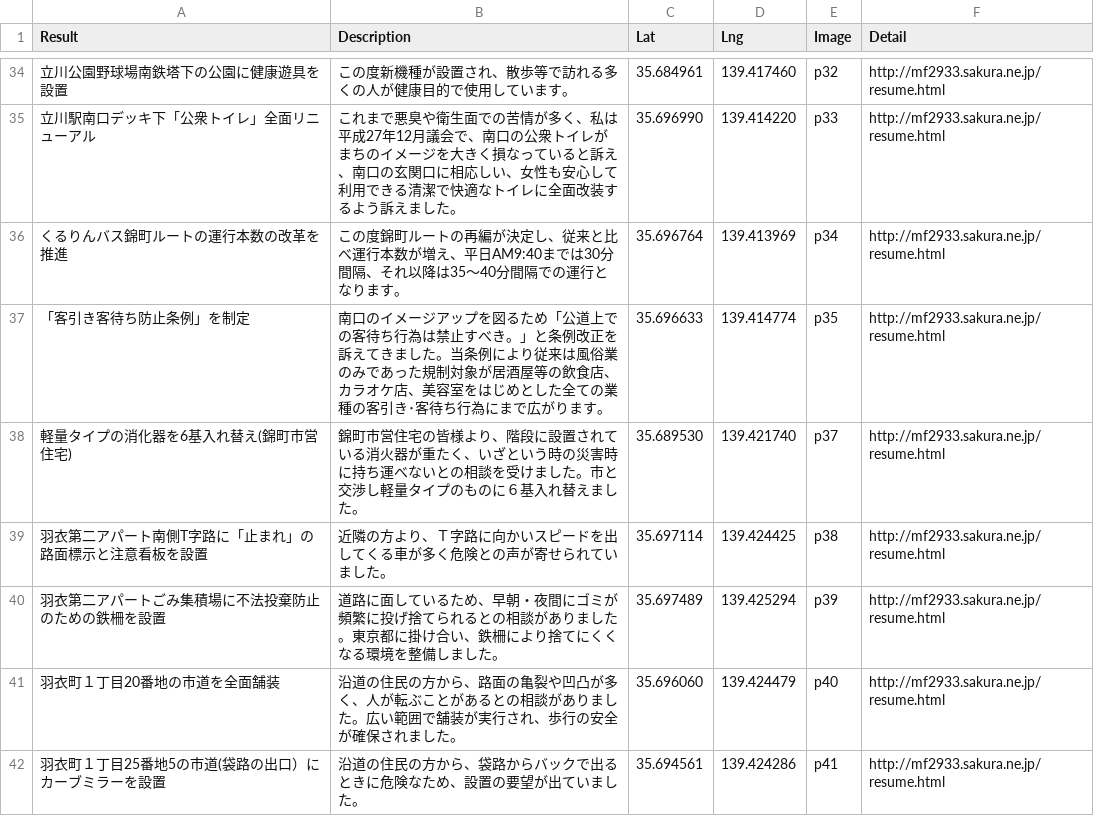
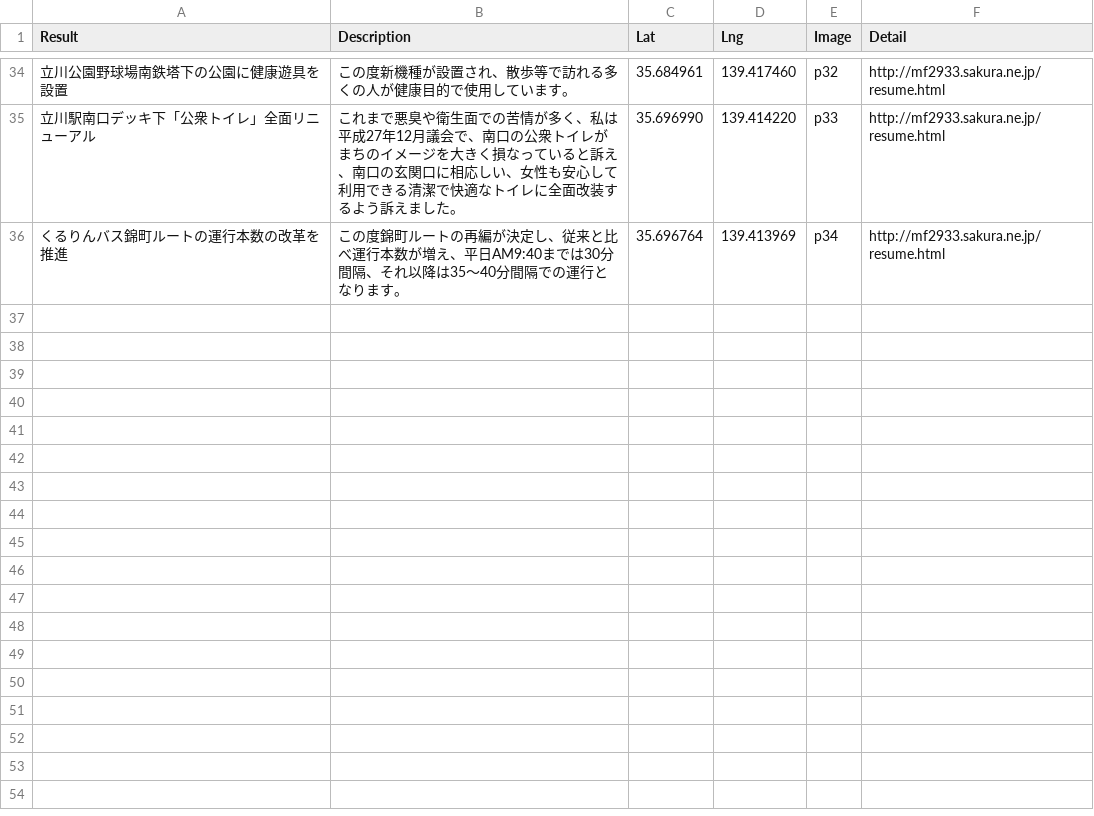
Before and after one commit to komeimap/tachikawa02, a CSV file: data.csv, drawn as a sheet; only a part is shown, gaps mark what is left out; the diff names each change by its address in the sheet, - before the commit and + after, or states it on an @@ line.

Commit message:
バグ修正

```diff
--- a/data.csv
+++ b/data.csv
-row 37: 「客引き客待ち防止条例」を制定 | 南口のイメージアップを図るため「公道上での客待ち行為は禁止すべき。」と条例改正を訴えてきました。当条例により従来は風俗業のみであった規制対象が居酒屋等の飲食店、カラオケ店、美容室をはじめとした全ての業種の客引き･客待ち行為にまで広がります。 | 35.696633 | 139.414774 | p35 | http://mf2933.sakura.ne.jp/resume.html
-row 38: 軽量タイプの消化器を6基入れ替え(錦町市営住宅) | 錦町市営住宅の皆様より、階段に設置されている消火器が重たく、いざという時の災害時に持ち運べないとの相談を受けました。市と交渉し軽量タイプのものに６基入れ替えました。 | 35.689530 | 139.421740 | p37 | http://mf2933.sakura.ne.jp/resume.html
-row 39: 羽衣第二アパート南側T字路に「止まれ」の路面標示と注意看板を設置 | 近隣の方より、Ｔ字路に向かいスピードを出してくる車が多く危険との声が寄せられていました。 | 35.697114 | 139.424425 | p38 | http://mf2933.sakura.ne.jp/resume.html
-row 40: 羽衣第二アパートごみ集積場に不法投棄防止のための鉄柵を設置 | 道路に面しているため、早朝・夜間にゴミが頻繁に投げ捨てられるとの相談がありました。東京都に掛け合い、鉄柵により捨てにくくなる環境を整備しました。 | 35.697489 | 139.425294 | p39 | http://mf2933.sakura.ne.jp/resume.html
-row 41: 羽衣町１丁目20番地の市道を全面舗装 | 沿道の住民の方から、路面の亀裂や凹凸が多く、人が転ぶことがあるとの相談がありました。広い範囲で舗装が実行され、歩行の安全が確保されました。 | 35.696060 | 139.424479 | p40 | http://mf2933.sakura.ne.jp/resume.html
-row 42: 羽衣町１丁目25番地5の市道(袋路の出口）にカーブミラーを設置 | 沿道の住民の方から、袋路からバックで出るときに危険なため、設置の要望が出ていました。 | 35.694561 | 139.424286 | p41 | http://mf2933.sakura.ne.jp/resume.html
```
